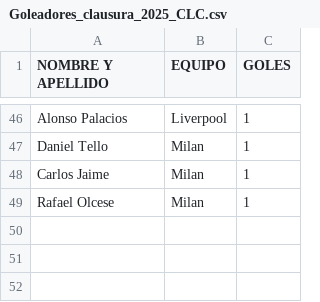
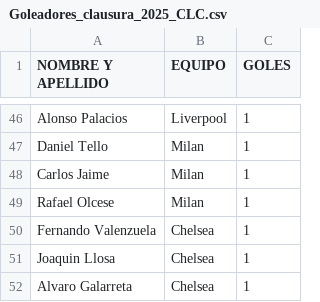
Before and after one commit to jsaraviadrago/verbose-system, a CSV file: Goleadores_clausura_2025_CLC.csv, drawn as a sheet; only a part is shown, gaps mark what is left out.

Commit message:
Update Goleadores_clausura_2025_CLC.csv

```diff
--- a/Goleadores_clausura_2025_CLC.csv
+++ b/Goleadores_clausura_2025_CLC.csv
@@ -49 +49,4 @@ Carlos Jaime,Milan,1
 Rafael Olcese,Milan,1
+Fernando Valenzuela,Chelsea,1
+Joaquin Llosa,Chelsea,1
+Alvaro Galarreta,Chelsea,1
```
